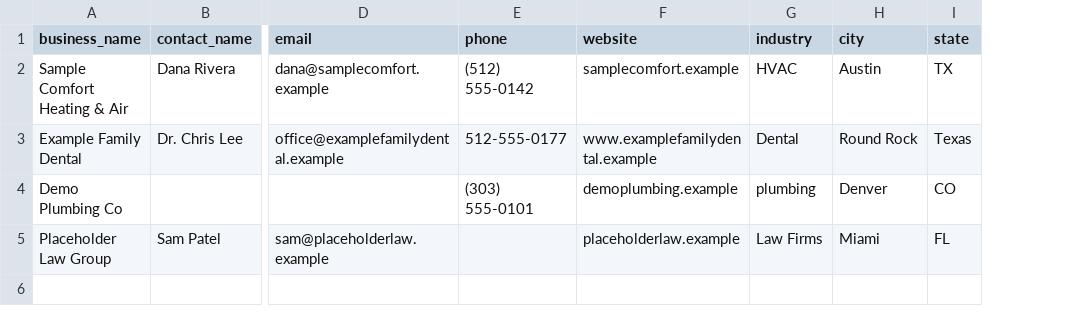
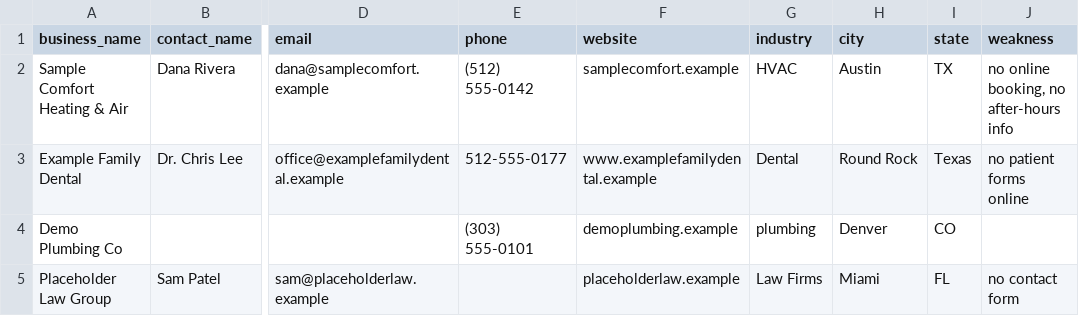
Before and after one commit to ItxRukh/Leads_scraper, a CSV file: Backend/samples/leads_sample.csv, drawn as a sheet; only a part is shown, gaps mark what is left out; the diff names each change by its address in the sheet, - before the commit and + after, or states it on an @@ line.

```diff
--- a/Backend/samples/leads_sample.csv
+++ b/Backend/samples/leads_sample.csv
+column J (weakness), rows 2-5: no online booking, no after-hours info | no patient forms online |  | no contact form
```
Also changed, not shown: 52 other files.
